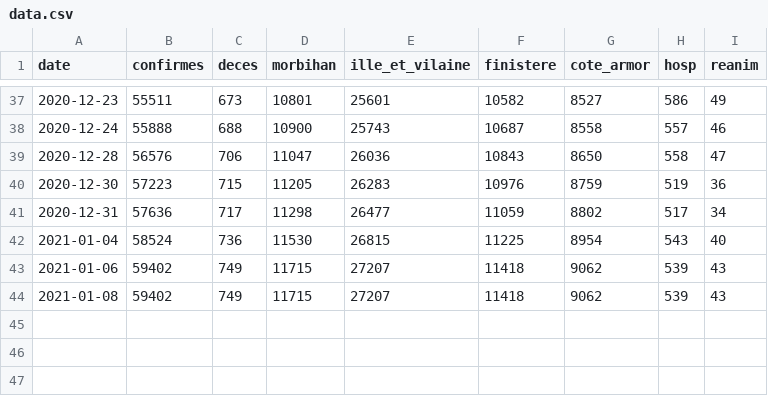
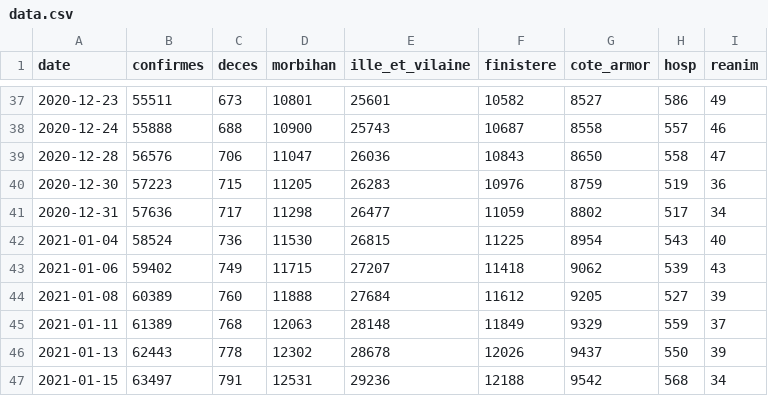
Before and after one commit to ychenfr/covid-bretagne, a CSV file: data.csv, drawn as a sheet; only a part is shown, gaps mark what is left out.

Commit message:
20210115

```diff
--- a/data.csv
+++ b/data.csv
@@ -43,2 +43,5 @@ date,confirmes,deces,morbihan,ille_et_vilaine,finistere,cote_armor,hosp,reanim
 "2021-01-06",59402,749,11715,27207,11418,9062,539,43
-"2021-01-08",59402,749,11715,27207,11418,9062,539,43
+"2021-01-08",60389,760,11888,27684,11612,9205,527,39
+"2021-01-11",61389,768,12063,28148,11849,9329,559,37
+"2021-01-13",62443,778,12302,28678,12026,9437,550,39
+"2021-01-15",63497,791,12531,29236,12188,9542,568,34
```
